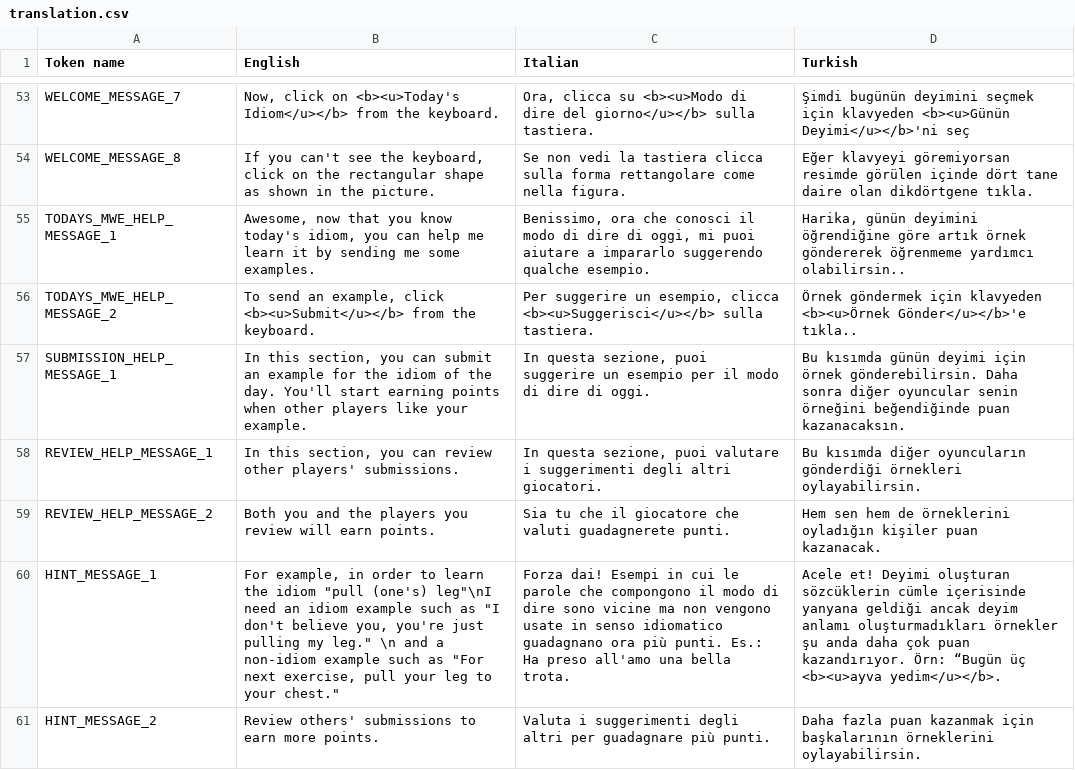
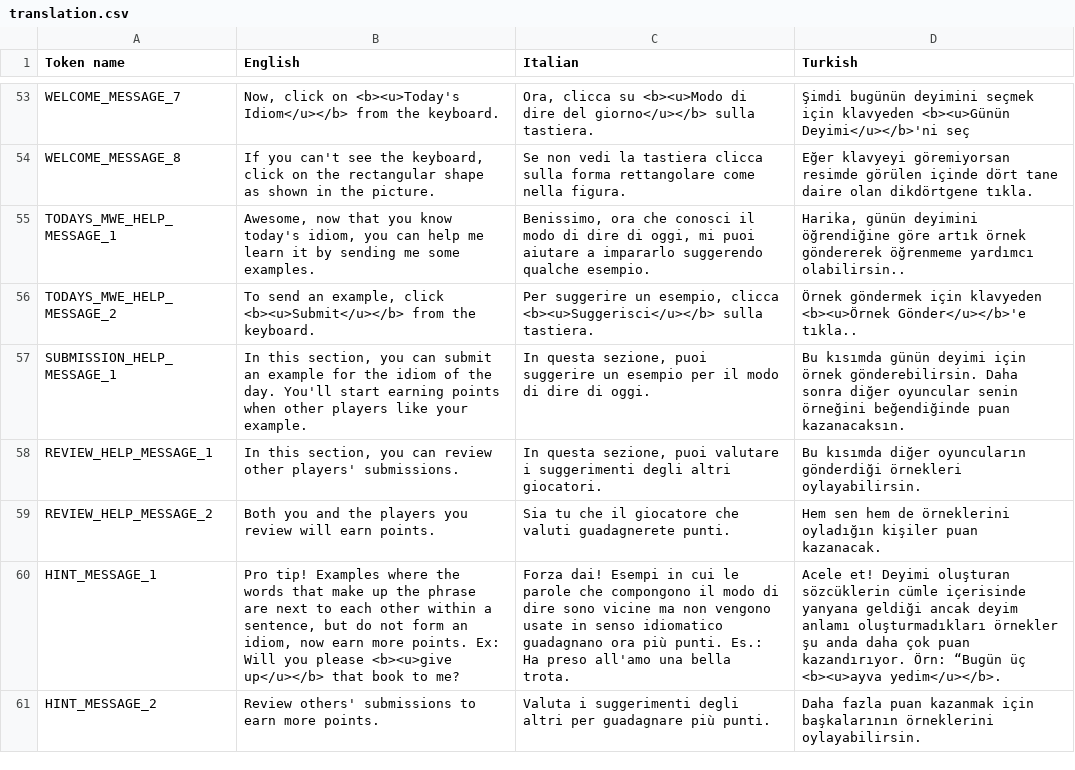
Before and after one commit to Dodiom/dodiom, a CSV file: utils/translation/translation.csv, drawn as a sheet; only a part is shown, gaps mark what is left out; the diff covers the shown part only; the diff names each change by its address in the sheet, - before the commit and + after, or states it on an @@ line.

Commit message:
Fixed English translation typos

```diff
--- a/utils/translation/translation.csv
+++ b/utils/translation/translation.csv
-B60 (English): For example, in order to learn the idiom "pull (one's) leg"\nI need an idiom example such as "I don't believe you, you're just pulling my leg." \n and a non-idiom example such as "For next exercise, pull your leg to your chest."
+B60 (English): Pro tip! Examples where the words that make up the phrase are next to each other within a sentence, but do not form an idiom, now earn more points. Ex: Will you please <b><u>give up</u></b> that book to me?
```
Also changed, not shown: 4 edited cells elsewhere in this file, 2 other files.
